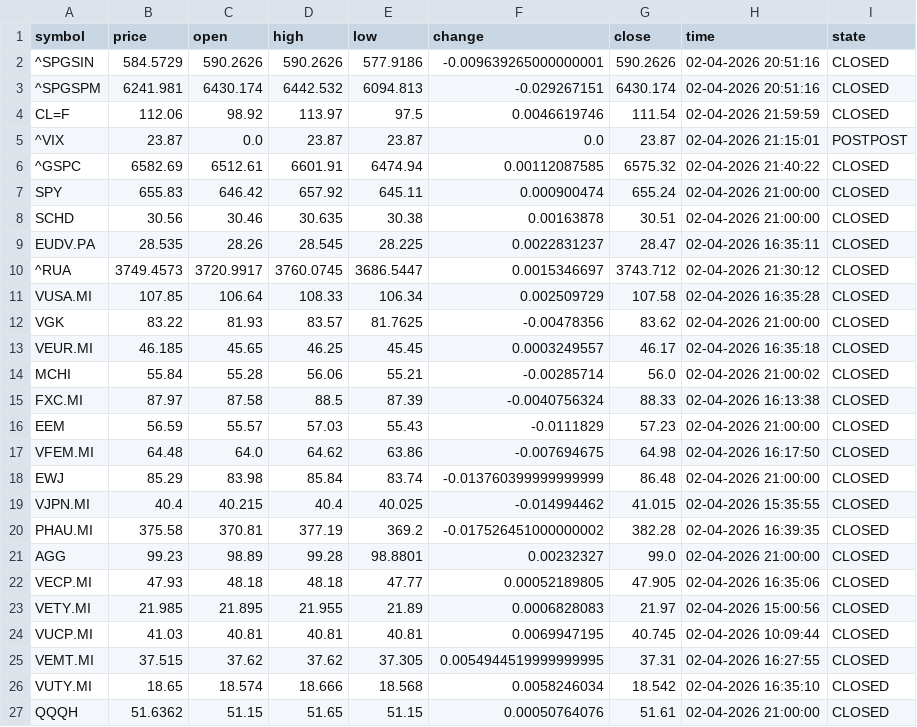
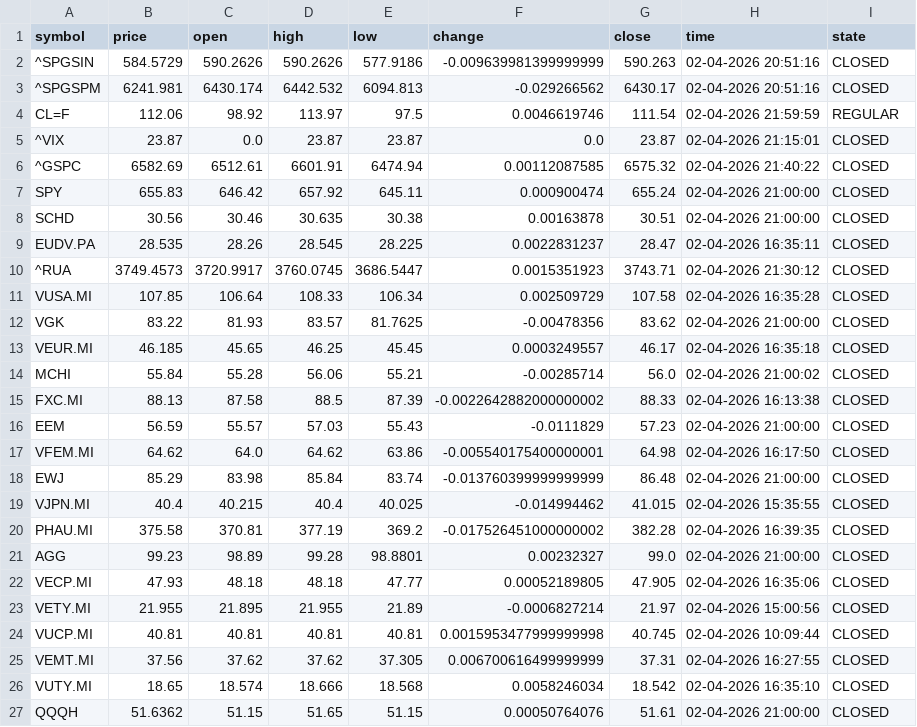
Before and after one commit to diogo-va/csv_test, a CSV file: market.csv, drawn as a sheet.

Commit message:
Auto update CSV data

```diff
--- a/market.csv
+++ b/market.csv
@@ -1,6 +1,6 @@
 symbol	price	open	high	low	change	close	time	state
-^SPGSIN	584.5729	590.2626	590.2626	577.9186	-0.009639265000000001	590.2626	02-04-2026 20:51:16	CLOSED
-^SPGSPM	6241.981	6430.174	6442.532	6094.813	-0.029267151	6430.174	02-04-2026 20:51:16	CLOSED
-CL=F	112.06	98.92	113.97	97.5	0.0046619746	111.54	02-04-2026 21:59:59	CLOSED
-^VIX	23.87	0.0	23.87	23.87	0.0	23.87	02-04-2026 21:15:01	POSTPOST
+^SPGSIN	584.5729	590.2626	590.2626	577.9186	-0.009639981399999999	590.263	02-04-2026 20:51:16	CLOSED
+^SPGSPM	6241.981	6430.174	6442.532	6094.813	-0.029266562	6430.17	02-04-2026 20:51:16	CLOSED
+CL=F	112.06	98.92	113.97	97.5	0.0046619746	111.54	02-04-2026 21:59:59	REGULAR
+^VIX	23.87	0.0	23.87	23.87	0.0	23.87	02-04-2026 21:15:01	CLOSED
 ^GSPC	6582.69	6512.61	6601.91	6474.94	0.00112087585	6575.32	02-04-2026 21:40:22	CLOSED
@@ -9,3 +9,3 @@ SCHD	30.56	30.46	30.635	30.38	0.00163878	30.51	02-04-2026 21:00:00	CLOSED
 EUDV.PA	28.535	28.26	28.545	28.225	0.0022831237	28.47	02-04-2026 16:35:11	CLOSED
-^RUA	3749.4573	3720.9917	3760.0745	3686.5447	0.0015346697	3743.712	02-04-2026 21:30:12	CLOSED
+^RUA	3749.4573	3720.9917	3760.0745	3686.5447	0.0015351923	3743.71	02-04-2026 21:30:12	CLOSED
 VUSA.MI	107.85	106.64	108.33	106.34	0.002509729	107.58	02-04-2026 16:35:28	CLOSED
@@ -14,5 +14,5 @@ VEUR.MI	46.185	45.65	46.25	45.45	0.0003249557	46.17	02-04-2026 16:35:18	CLOSED
 MCHI	55.84	55.28	56.06	55.21	-0.00285714	56.0	02-04-2026 21:00:02	CLOSED
-FXC.MI	87.97	87.58	88.5	87.39	-0.0040756324	88.33	02-04-2026 16:13:38	CLOSED
+FXC.MI	88.13	87.58	88.5	87.39	-0.0022642882000000002	88.33	02-04-2026 16:13:38	CLOSED
 EEM	56.59	55.57	57.03	55.43	-0.0111829	57.23	02-04-2026 21:00:00	CLOSED
-VFEM.MI	64.48	64.0	64.62	63.86	-0.007694675	64.98	02-04-2026 16:17:50	CLOSED
+VFEM.MI	64.62	64.0	64.62	63.86	-0.005540175400000001	64.98	02-04-2026 16:17:50	CLOSED
 EWJ	85.29	83.98	85.84	83.74	-0.013760399999999999	86.48	02-04-2026 21:00:00	CLOSED
@@ -22,5 +22,5 @@ AGG	99.23	98.89	99.28	98.8801	0.00232327	99.0	02-04-2026 21:00:00	CLOSED
 VECP.MI	47.93	48.18	48.18	47.77	0.00052189805	47.905	02-04-2026 16:35:06	CLOSED
-VETY.MI	21.985	21.895	21.955	21.89	0.0006828083	21.97	02-04-2026 15:00:56	CLOSED
-VUCP.MI	41.03	40.81	40.81	40.81	0.0069947195	40.745	02-04-2026 10:09:44	CLOSED
-VEMT.MI	37.515	37.62	37.62	37.305	0.0054944519999999995	37.31	02-04-2026 16:27:55	CLOSED
+VETY.MI	21.955	21.895	21.955	21.89	-0.0006827214	21.97	02-04-2026 15:00:56	CLOSED
+VUCP.MI	40.81	40.81	40.81	40.81	0.0015953477999999998	40.745	02-04-2026 10:09:44	CLOSED
+VEMT.MI	37.56	37.62	37.62	37.305	0.006700616499999999	37.31	02-04-2026 16:27:55	CLOSED
 VUTY.MI	18.65	18.574	18.666	18.568	0.0058246034	18.542	02-04-2026 16:35:10	CLOSED
```
Also changed, not shown: fx.csv.
